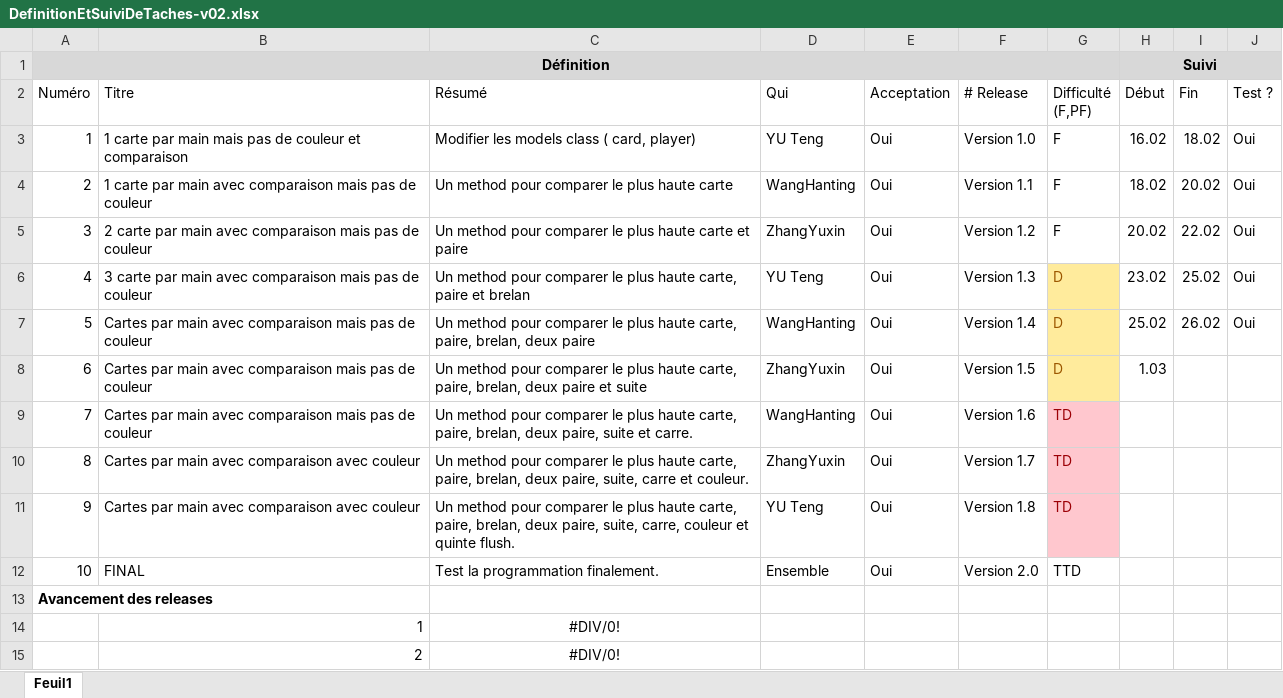
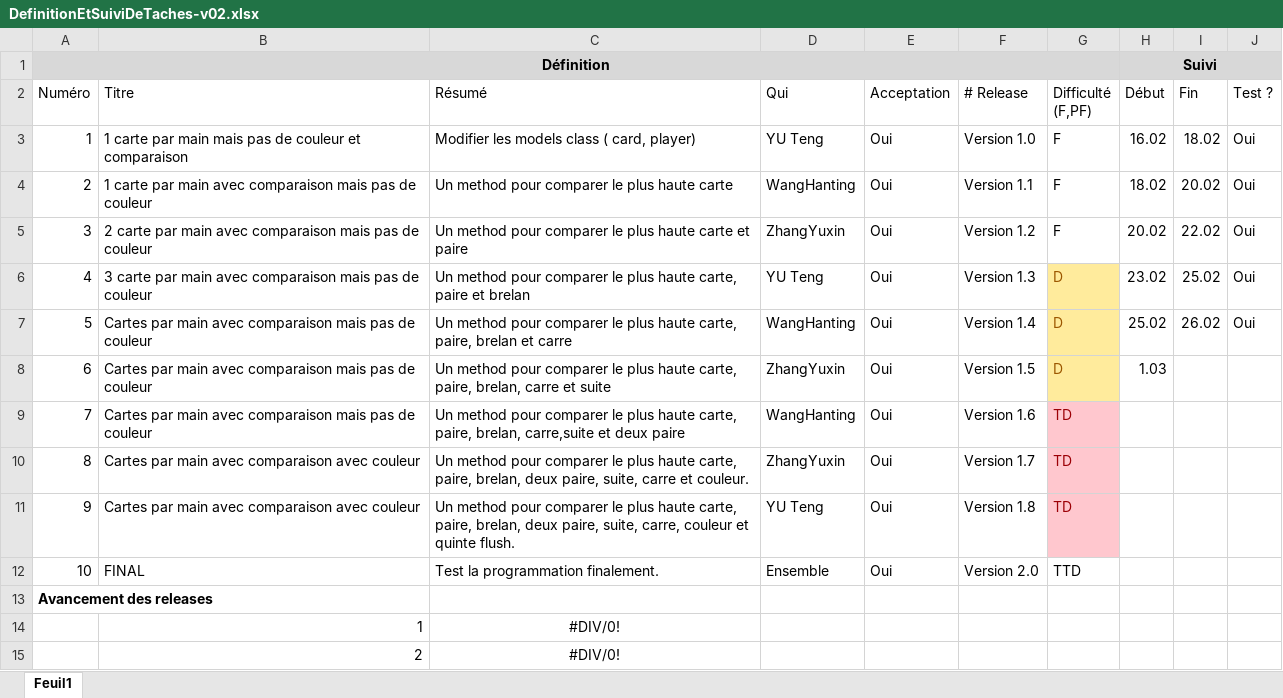
Before and after one commit to yuuteng/dojopoker, an Excel workbook: DefinitionEtSuiviDeTaches-v02.xlsx, sheet Feuil1, drawn as a sheet; values as stored, in another font and other column widths than the file's, no borders; conditional formats not drawn; the diff names each change by its address in the sheet, - before the commit and + after, or states it on an @@ line.

Commit message:
checkout branch suite

```diff
--- a/DefinitionEtSuiviDeTaches-v02.xlsx (sheet Feuil1)
+++ b/DefinitionEtSuiviDeTaches-v02.xlsx (sheet Feuil1)
-C7 (Résumé): …carte, paire, brelan, deux paire
+C7 (Résumé): …carte, paire, brelan et carre
-C8 (Résumé): …paire, brelan, deux paire et suite
+C8 (Résumé): …paire, brelan, carre et suite
-C9 (Résumé): …paire, brelan, deux paire, suite et carre.
+C9 (Résumé): …paire, brelan, carre,suite et deux paire
```
Also changed, not shown: 1 other file.
